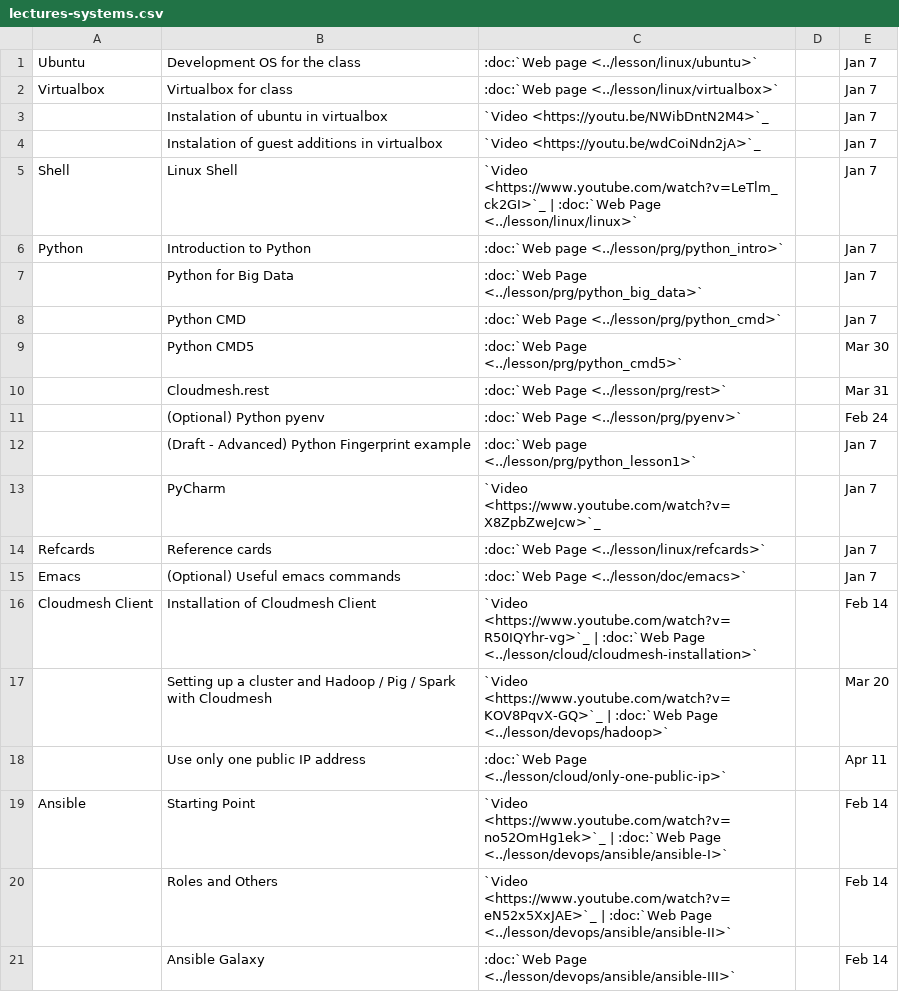
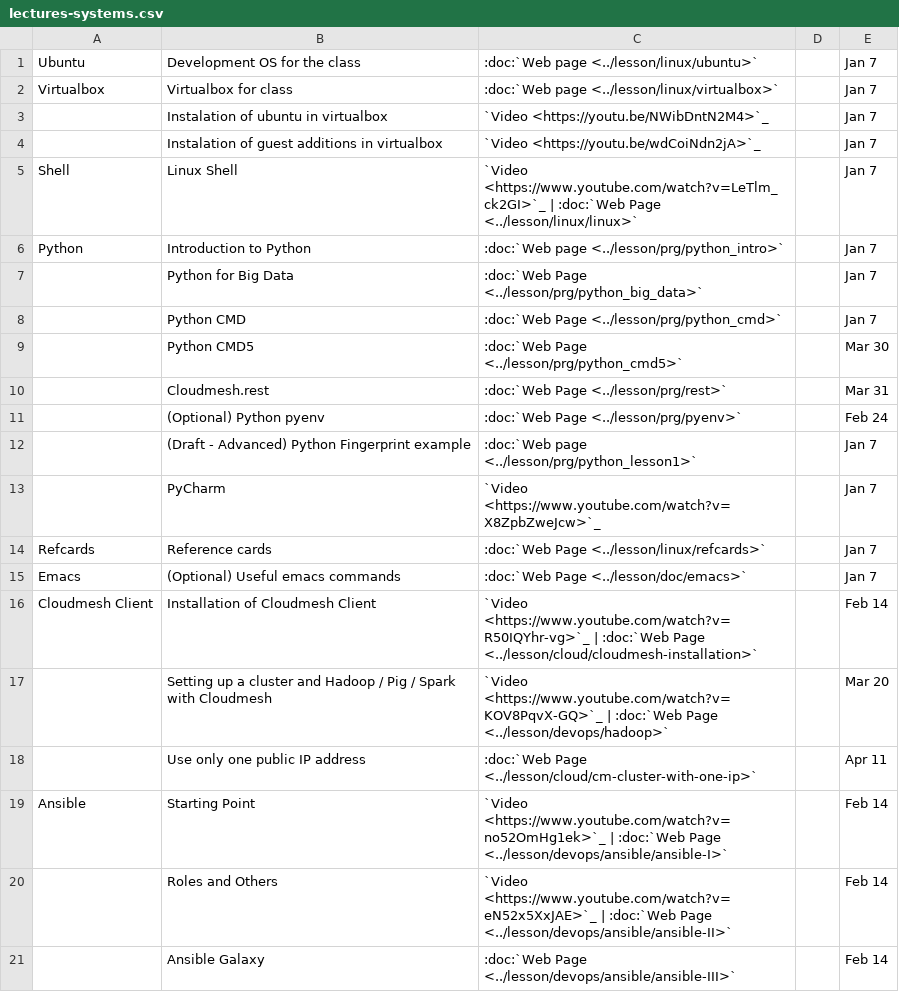
Before and after one commit to cloudmesh/classes, a CSV file: docs/source/i524/lectures-systems.csv, drawn as a sheet.

Commit message:
fix:usr: modified single-public-ip instruction

```diff
--- a/docs/source/i524/lectures-systems.csv
+++ b/docs/source/i524/lectures-systems.csv
@@ -17,3 +17,3 @@ Cloudmesh Client,Installation of Cloudmesh Client, `Video <https://www.youtube.c
 	  ,Setting up a cluster and Hadoop / Pig / Spark with Cloudmesh, `Video <https://www.youtube.com/watch?v=KOV8PqvX-GQ>`_ | :doc:`Web Page <../lesson/devops/hadoop>`,,Mar 20
-    ,Use only one public IP address, :doc:`Web Page <../lesson/cloud/only-one-public-ip>`,,Apr 11
+    ,Use only one public IP address, :doc:`Web Page <../lesson/cloud/cm-cluster-with-one-ip>`,,Apr 11
 Ansible, Starting Point, `Video <https://www.youtube.com/watch?v=no52OmHg1ek>`_ | :doc:`Web Page <../lesson/devops/ansible/ansible-I>`,,Feb 14
```
Also changed, not shown: 2 other files.
